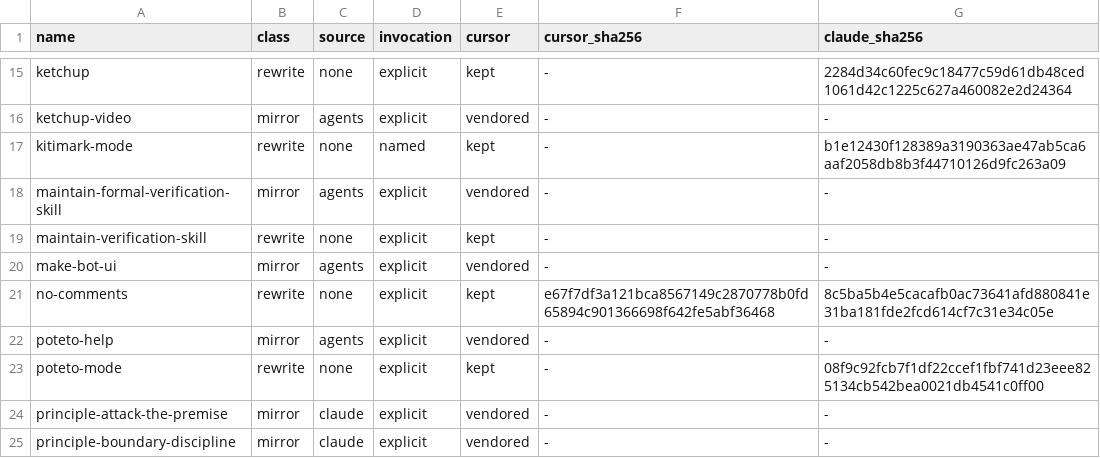
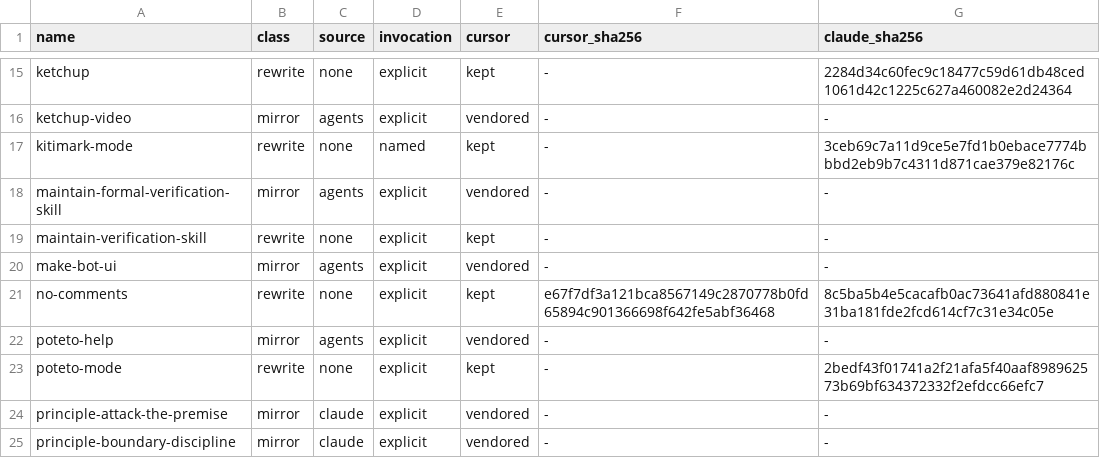
Before and after one commit to kitimark/mitos, a TSV file: .agents/scripts/agents-roster.tsv, drawn as a sheet; only a part is shown, gaps mark what is left out.

```diff
--- a/.agents/scripts/agents-roster.tsv
+++ b/.agents/scripts/agents-roster.tsv
@@ -16,3 +16,3 @@ ketchup	rewrite	none	explicit	kept	-	2284d34c60fec9c18477c59d61db48ced1061d42c12
 ketchup-video	mirror	agents	explicit	vendored	-	-
-kitimark-mode	rewrite	none	named	kept	-	b1e12430f128389a3190363ae47ab5ca6aaf2058db8b3f44710126d9fc263a09
+kitimark-mode	rewrite	none	named	kept	-	3ceb69c7a11d9ce5e7fd1b0ebace7774bbbd2eb9b7c4311d871cae379e82176c
 maintain-formal-verification-skill	mirror	agents	explicit	vendored	-	-
@@ -22,3 +22,3 @@ no-comments	rewrite	none	explicit	kept	e67f7df3a121bca8567149c2870778b0fd65894c9
 poteto-help	mirror	agents	explicit	vendored	-	-
-poteto-mode	rewrite	none	explicit	kept	-	08f9c92fcb7f1df22ccef1fbf741d23eee825134cb542bea0021db4541c0ff00
+poteto-mode	rewrite	none	explicit	kept	-	2bedf43f01741a2f21afa5f40aaf898962573b69bf634372332f2efdcc66efc7
 principle-attack-the-premise	mirror	claude	explicit	vendored	-	-
```
Also changed, not shown: 9 other files.
